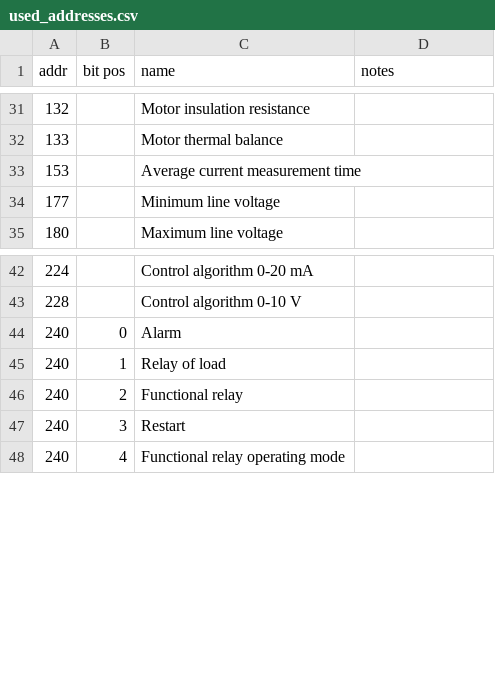
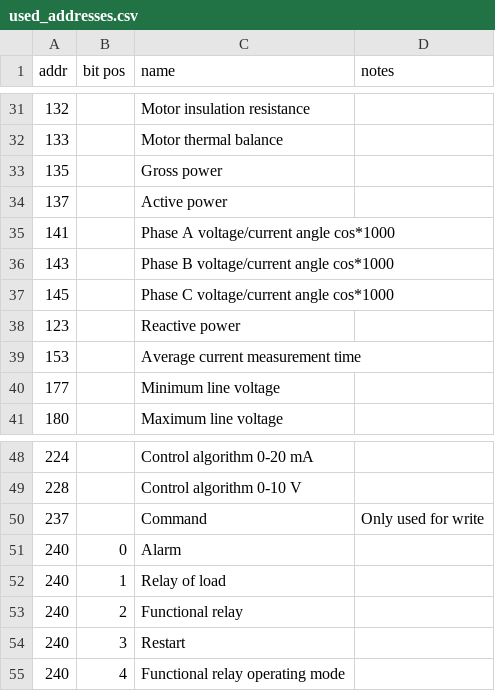
Before and after one commit to vkalugin/ubzcontrolpanel, a CSV file: used_addresses.csv, drawn as a sheet; only a part is shown, gaps mark what is left out.

```diff
--- a/used_addresses.csv
+++ b/used_addresses.csv
@@ -32,2 +32,8 @@ addr       |bit pos    |name
         133|           |Motor thermal balance                                                              |
+        135|           |Gross power                                                                        |
+        137|           |Active power                                                                       |
+        141|           |Phase А voltage/current angle cos*1000                                             |
+        143|           |Phase B voltage/current angle cos*1000                                             |
+        145|           |Phase C voltage/current angle cos*1000                                             |
+        123|           |Reactive power                                                                     |
         153|           |Average current measurement time                                                   |
@@ -43,2 +49,3 @@ addr       |bit pos    |name
         228|           |Control algorithm 0-10 V                                                           |
+        237|           |Command                                                                            |Only used for write
         240|          0|Alarm                                                                              |
```
Also changed, not shown: 1 other file.
